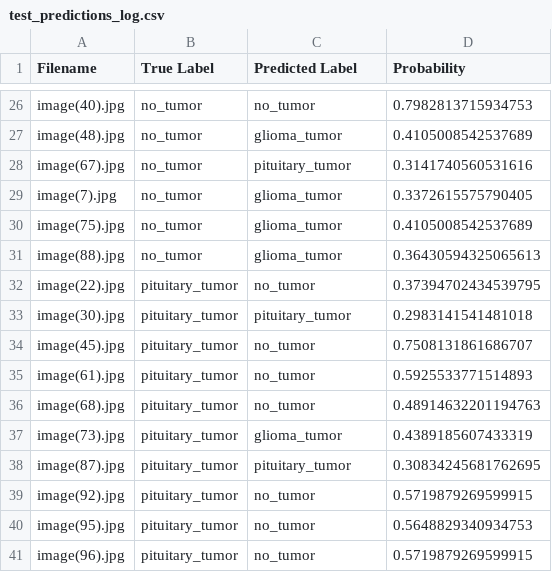
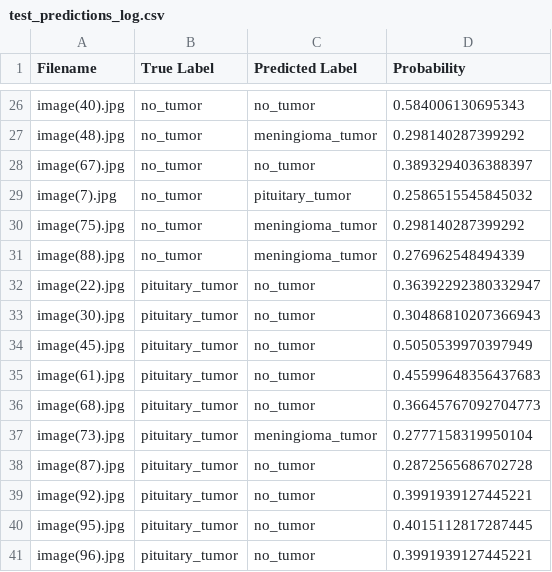
Before and after one commit to Oatsinthepine/Project4, a CSV file: Log/test_predictions_log.csv, drawn as a sheet; only a part is shown, gaps mark what is left out; the diff covers the shown part only; the diff names each change by its address in the sheet, - before the commit and + after, or states it on an @@ line.

```diff
--- a/Log/test_predictions_log.csv
+++ b/Log/test_predictions_log.csv
-D26 (Probability): 0.7982813715934753
+D26 (Probability): 0.584006130695343
-C27 (Predicted Label): glioma_tumor
+C27 (Predicted Label): meningioma_tumor
-D27 (Probability): 0.4105008542537689
+D27 (Probability): 0.298140287399292
-C28 (Predicted Label): pituitary_tumor
+C28 (Predicted Label): no_tumor
-D28 (Probability): 0.3141740560531616
+D28 (Probability): 0.3893294036388397
-C29 (Predicted Label): glioma_tumor
+C29 (Predicted Label): pituitary_tumor
-D29 (Probability): 0.3372615575790405
+D29 (Probability): 0.2586515545845032
-C30:C31 (Predicted Label): glioma_tumor
+C30:C31 (Predicted Label): meningioma_tumor
-D30 (Probability): 0.4105008542537689
+D30 (Probability): 0.298140287399292
-D31 (Probability): 0.36430594325065613
+D31 (Probability): 0.276962548494339
-D32 (Probability): 0.37394702434539795
+D32 (Probability): 0.36392292380332947
-C33 (Predicted Label): pituitary_tumor
+C33 (Predicted Label): no_tumor
-D33 (Probability): 0.2983141541481018
+D33 (Probability): 0.30486810207366943
-D34 (Probability): 0.7508131861686707
+D34 (Probability): 0.5050539970397949
-D35 (Probability): 0.5925533771514893
+D35 (Probability): 0.45599648356437683
-D36 (Probability): 0.48914632201194763
+D36 (Probability): 0.36645767092704773
-C37 (Predicted Label): glioma_tumor
+C37 (Predicted Label): meningioma_tumor
-D37 (Probability): 0.4389185607433319
+D37 (Probability): 0.2777158319950104
-C38 (Predicted Label): pituitary_tumor
+C38 (Predicted Label): no_tumor
-D38 (Probability): 0.30834245681762695
+D38 (Probability): 0.2872565686702728
-D39 (Probability): 0.5719879269599915
+D39 (Probability): 0.3991939127445221
-D40 (Probability): 0.5648829340934753
+D40 (Probability): 0.4015112817287445
-D41 (Probability): 0.5719879269599915
+D41 (Probability): 0.3991939127445221
```
Also changed, not shown: 34 edited cells elsewhere in this file, Log/train_predictions_log.csv, 16 other files.
